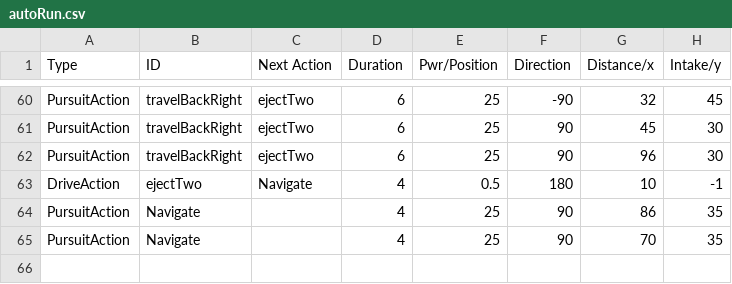
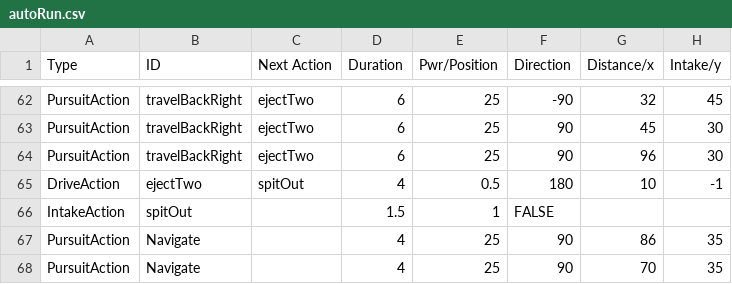
Before and after one commit to TaisharTexas/SkyStone_8668, a CSV file: TeamCode/src/main/java/org/firstinspires/ftc/teamcode/csvFiles/autoRun.csv, drawn as a sheet; only a part is shown, gaps mark what is left out; the diff covers the shown part only.

```diff
--- a/TeamCode/src/main/java/org/firstinspires/ftc/teamcode/csvFiles/autoRun.csv
+++ b/TeamCode/src/main/java/org/firstinspires/ftc/teamcode/csvFiles/autoRun.csv
@@ -62,3 +64,4 @@ PursuitAction,travelBackRight,ejectTwo,6,25,90,45,30
 PursuitAction,travelBackRight,ejectTwo,6,25,90,96,30
-DriveAction,ejectTwo,Navigate,4,0.5,180,10,-1
+DriveAction,ejectTwo,spitOut,4,0.5,180,10,-1
+IntakeAction,spitOut,,1.5,1,FALSE,,
 PursuitAction,Navigate,,4,25,90,86,35
```
Also changed, not shown: 2 added rows and 55 edited cells elsewhere in this file, 2 other files.
